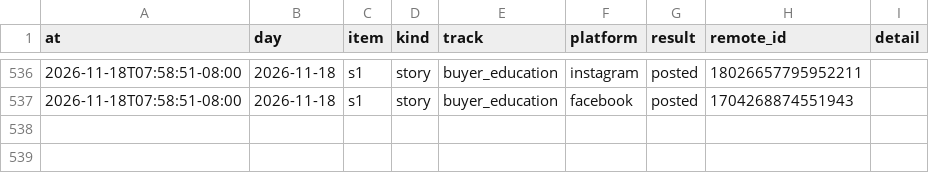
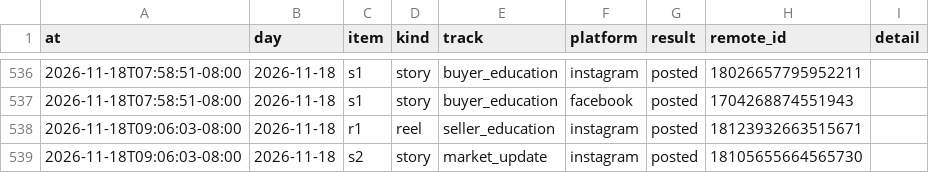
Before and after one commit to memorialdinh/memo-social-bot, a CSV file: data/publish_log.csv, drawn as a sheet; only a part is shown, gaps mark what is left out; the diff names each change by its address in the sheet, - before the commit and + after, or states it on an @@ line.

Commit message:
bot: published

```diff
--- a/data/publish_log.csv
+++ b/data/publish_log.csv
+row 538: 2026-11-18T09:06:03-08:00 | 2026-11-18 | r1 | reel | seller_education | instagram | posted | 18123932663515671
+row 539: 2026-11-18T09:06:03-08:00 | 2026-11-18 | s2 | story | market_update | instagram | posted | 18105655664565730
```
Also changed, not shown: 2 other files.
